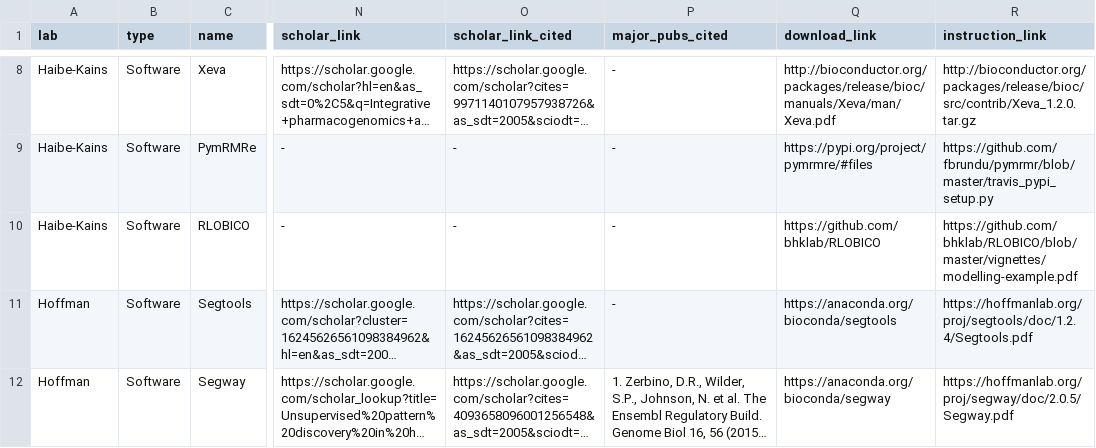
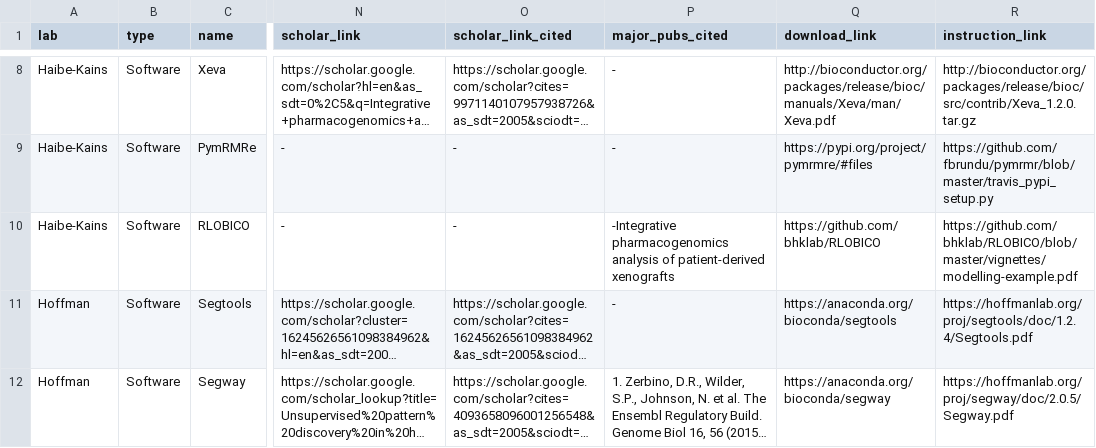
Before and after one commit to cbmp/cbmp, a CSV file: src/data/software.csv, drawn as a sheet; only a part is shown, gaps mark what is left out; long unchanged cells end in …; the diff names each change by its address in the sheet, - before the commit and + after, or states it on an @@ line.

Commit message:
update stats - Mar 2022

```diff
--- a/src/data/software.csv
+++ b/src/data/software.csv
-P10 (major_pubs_cited): -
+P10 (major_pubs_cited): -Integrative pharmacogenomics analysis of patient-derived xenografts
```
Also changed, not shown: 7 other files.
